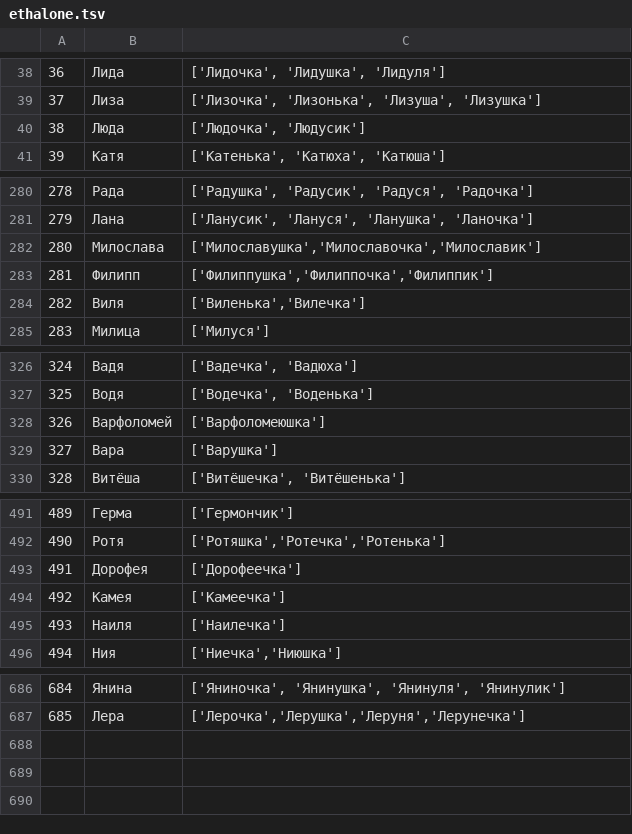
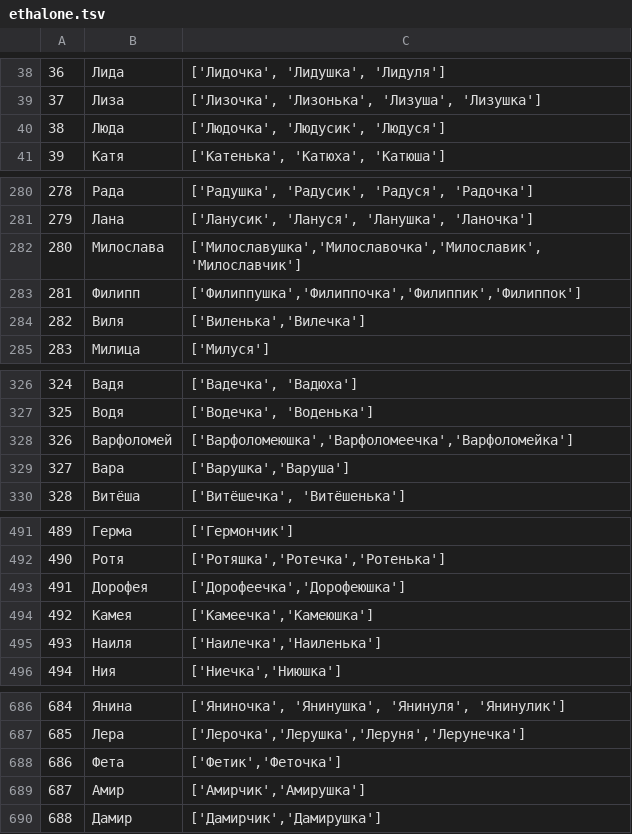
Before and after one commit to roddar92/russian_diminutives, a TSV file: data/ethalone.tsv, drawn as a sheet; only a part is shown, gaps mark what is left out; the diff covers the shown part only.

Commit message:
Update ethalone data and statistics

```diff
--- a/data/ethalone.tsv
+++ b/data/ethalone.tsv
@@ -39,3 +39,3 @@
 37,Лиза,"['Лизочка', 'Лизонька', 'Лизуша', 'Лизушка']"
-38,Люда,"['Людочка', 'Людусик']"
+38,Люда,"['Людочка', 'Людусик', 'Людуся']"
 39,Катя,"['Катенька', 'Катюха', 'Катюша']"
@@ -281,4 +281,4 @@
 279,Лана,"['Ланусик', 'Лануся', 'Ланушка', 'Ланочка']"
-280,Милослава,"['Милославушка','Милославочка','Милославик']"
-281,Филипп,"['Филиппушка','Филиппочка','Филиппик']"
+280,Милослава,"['Милославушка','Милославочка','Милославик','Милославчик']"
+281,Филипп,"['Филиппушка','Филиппочка','Филиппик','Филиппок']"
 282,Виля,"['Виленька','Вилечка']"
@@ -327,4 +327,4 @@
 325,Водя,"['Водечка', 'Воденька']"
-326,Варфоломей,['Варфоломеюшка']
-327,Вара,['Варушка']
+326,Варфоломей,"['Варфоломеюшка','Варфоломеечка','Варфоломейка']"
+327,Вара,"['Варушка','Варуша']"
 328,Витёша,"['Витёшечка', 'Витёшенька']"
@@ -492,5 +492,5 @@
 490,Ротя,"['Ротяшка','Ротечка','Ротенька']"
-491,Дорофея,['Дорофеечка']
-492,Камея,['Камеечка']
-493,Наиля,['Наилечка']
+491,Дорофея,"['Дорофеечка','Дорофеюшка']"
+492,Камея,"['Камеечка','Камеюшка']"
+493,Наиля,"['Наилечка','Наиленька']"
 494,Ния,"['Ниечка','Ниюшка']"
@@ -687 +687,4 @@
 685,Лера,"['Лерочка','Лерушка','Леруня','Лерунечка']"
+686,Фета,"['Фетик','Феточка']"
+687,Амир,"['Амирчик','Амирушка']"
+688,Дамир,"['Дамирчик','Дамирушка']"
```
Also changed, not shown: 10 edited cells elsewhere in this file, 4 other files.
